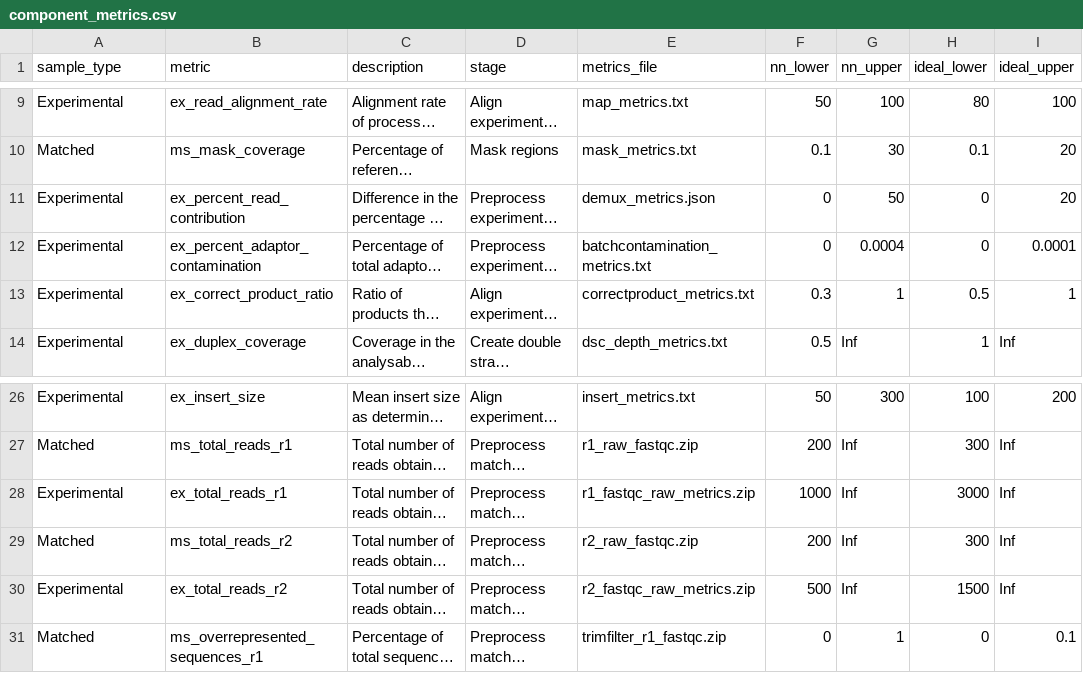
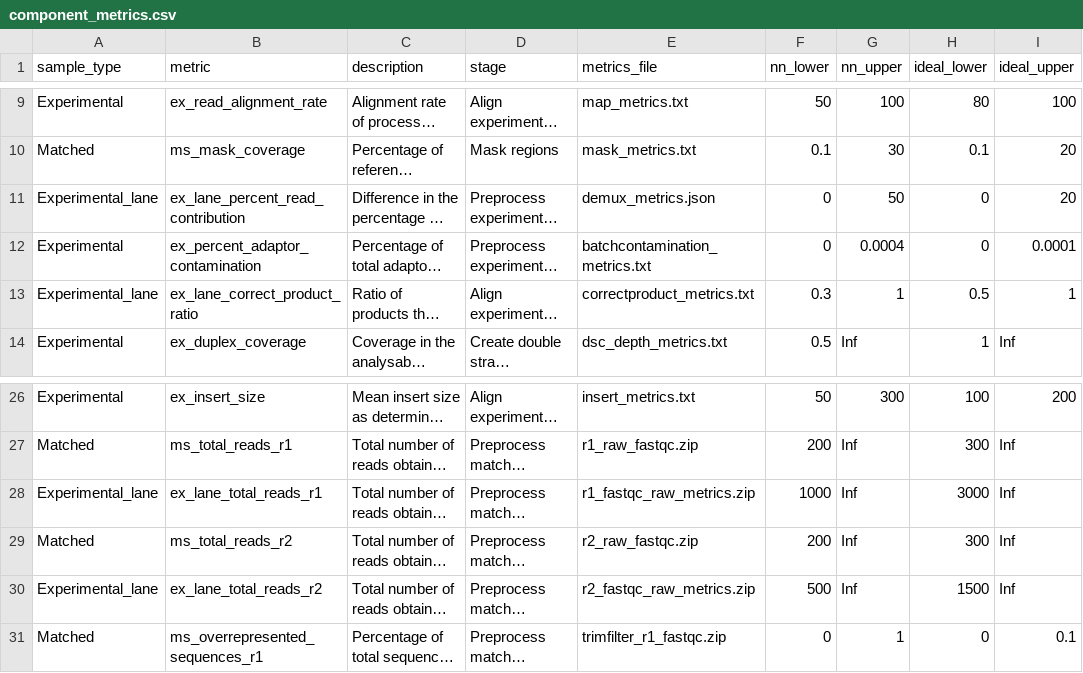
Before and after one commit to systematicmedicine/SomaticCODEC, a CSV file: config/component_metrics.csv, drawn as a sheet; only a part is shown, gaps mark what is left out; long unchanged cells end in …; the diff names each change by its address in the sheet, - before the commit and + after, or states it on an @@ line.

Commit message:
Fixed metric file names, added lane specific metrics

```diff
--- a/config/component_metrics.csv
+++ b/config/component_metrics.csv
-A11 (sample_type): Experimental
+A11 (sample_type): Experimental_lane
-B11 (metric): ex_percent_read_contribution
+B11 (metric): ex_lane_percent_read_contribution
-A13 (sample_type): Experimental
+A13 (sample_type): Experimental_lane
-B13 (metric): ex_correct_product_ratio
+B13 (metric): ex_lane_correct_product_ratio
-A28 (sample_type): Experimental
+A28 (sample_type): Experimental_lane
-B28 (metric): ex_total_reads_r1
+B28 (metric): ex_lane_total_reads_r1
-A30 (sample_type): Experimental
+A30 (sample_type): Experimental_lane
-B30 (metric): ex_total_reads_r2
+B30 (metric): ex_lane_total_reads_r2
```
Also changed, not shown: 5 other files.
